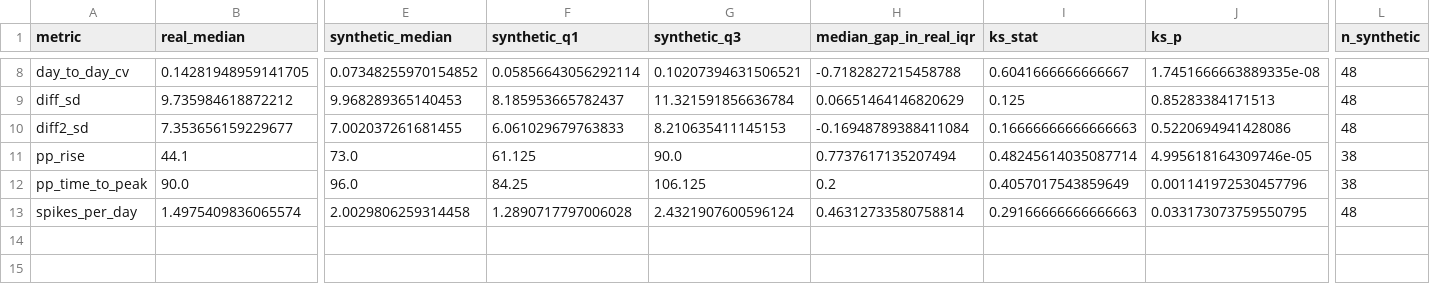
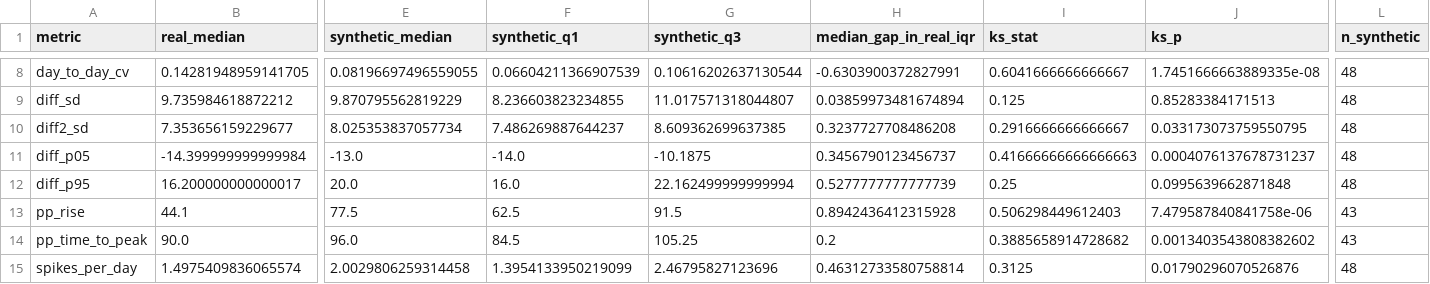
Before and after one commit to shashi-bhushan-27/digitalTwinChallenge, a CSV file: results/validation/calibration_best_vs_calibration_split.csv, drawn as a sheet; only a part is shown, gaps mark what is left out; addresses are those after the commit; rows hold the shown columns only; the diff covers the shown part only; the diff names each change by its address in the sheet, - before the commit and + after, or states it on an @@ line.

```diff
--- a/results/validation/calibration_best_vs_calibration_split.csv
+++ b/results/validation/calibration_best_vs_calibration_split.csv
-E8 (synthetic_median): 0.07348255970154852
+E8 (synthetic_median): 0.08196697496559055
-F8 (synthetic_q1): 0.05856643056292114
+F8 (synthetic_q1): 0.06604211366907539
-G8 (synthetic_q3): 0.10207394631506521
+G8 (synthetic_q3): 0.10616202637130544
-H8 (median_gap_in_real_iqr): -0.7182827215458788
+H8 (median_gap_in_real_iqr): -0.6303900372827991
-E9 (synthetic_median): 9.968289365140453
+E9 (synthetic_median): 9.870795562819229
-F9 (synthetic_q1): 8.185953665782437
+F9 (synthetic_q1): 8.236603823234855
-G9 (synthetic_q3): 11.321591856636784
+G9 (synthetic_q3): 11.017571318044807
-H9 (median_gap_in_real_iqr): 0.06651464146820629
+H9 (median_gap_in_real_iqr): 0.03859973481674894
-E10 (synthetic_median): 7.002037261681455
+E10 (synthetic_median): 8.025353837057734
-F10 (synthetic_q1): 6.061029679763833
+F10 (synthetic_q1): 7.486269887644237
-G10 (synthetic_q3): 8.210635411145153
+G10 (synthetic_q3): 8.609362699637385
-H10 (median_gap_in_real_iqr): -0.16948789388411084
+H10 (median_gap_in_real_iqr): 0.3237727708486208
-I10 (ks_stat): 0.16666666666666663
+I10 (ks_stat): 0.2916666666666667
-J10 (ks_p): 0.5220694941428086
+J10 (ks_p): 0.033173073759550795
+row 11: diff_p05 | -14.399999999999984 | -13.0 | -14.0 | -10.1875 | 0.3456790123456737 | 0.41666666666666663 | 0.0004076137678731237 | 48
+row 12: diff_p95 | 16.200000000000017 | 20.0 | 16.0 | 22.162499999999994 | 0.5277777777777739 | 0.25 | 0.0995639662871848 | 48
-E13 (synthetic_median): 73.0
+E13 (synthetic_median): 77.5
-F13 (synthetic_q1): 61.125
+F13 (synthetic_q1): 62.5
-G13 (synthetic_q3): 90.0
+G13 (synthetic_q3): 91.5
-H13 (median_gap_in_real_iqr): 0.7737617135207494
+H13 (median_gap_in_real_iqr): 0.8942436412315928
-I13 (ks_stat): 0.48245614035087714
+I13 (ks_stat): 0.506298449612403
-J13 (ks_p): 4.995618164309746e-05
+J13 (ks_p): 7.479587840841758e-06
-L13:L14 (n_synthetic): 38
+L13:L14 (n_synthetic): 43
-F14 (synthetic_q1): 84.25
+F14 (synthetic_q1): 84.5
-G14 (synthetic_q3): 106.125
+G14 (synthetic_q3): 105.25
-I14 (ks_stat): 0.4057017543859649
+I14 (ks_stat): 0.3885658914728682
-J14 (ks_p): 0.001141972530457796
+J14 (ks_p): 0.0013403543808382602
-F15 (synthetic_q1): 1.2890717797006028
+F15 (synthetic_q1): 1.3954133950219099
-G15 (synthetic_q3): 2.4321907600596124
+G15 (synthetic_q3): 2.46795827123696
-I15 (ks_stat): 0.29166666666666663
+I15 (ks_stat): 0.3125
-J15 (ks_p): 0.033173073759550795
+J15 (ks_p): 0.01790296070526876
```
Also changed, not shown: 32 edited cells elsewhere in this file, results/validation/compare_matched_vs_cgmacros_external.csv, results/validation/compare_matched_vs_shanghai_calibration.csv, 50 other files.
